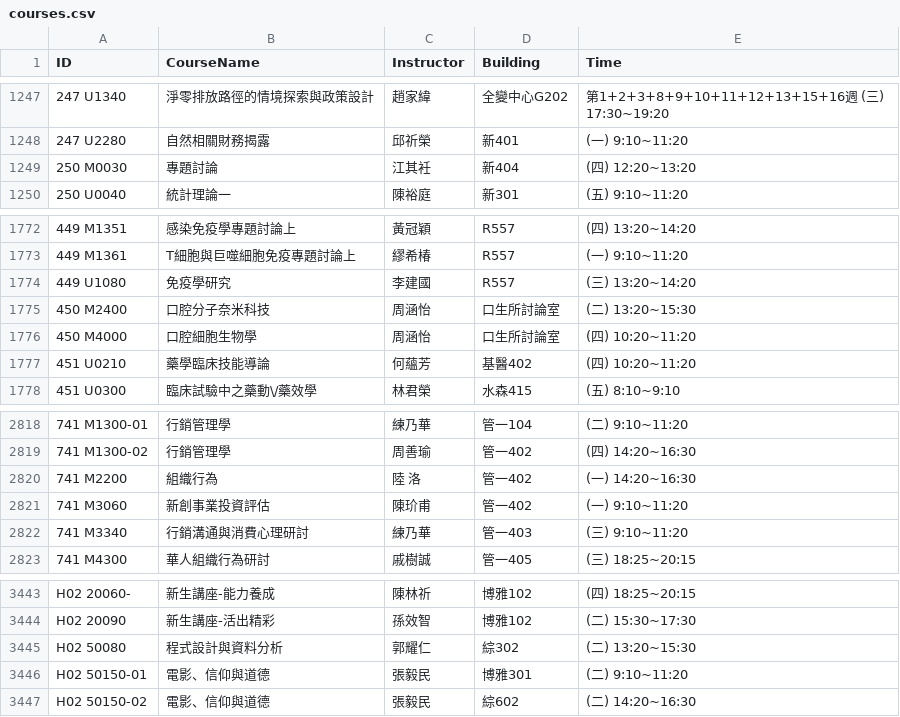
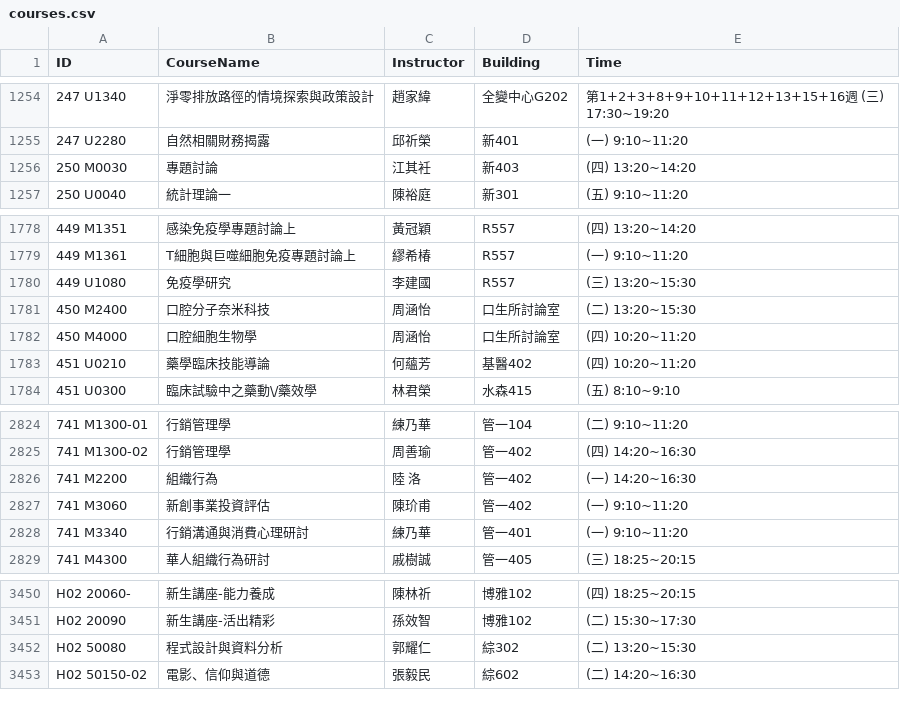
Before and after one commit to yenting-biao/NTU-Classroom-Schedule-Helper, a CSV file: python/courses.csv, drawn as a sheet; only a part is shown, gaps mark what is left out; the diff covers the shown part only.

```diff
--- a/python/courses.csv
+++ b/python/courses.csv
@@ -1248,3 +1255,3 @@ ID,CourseName,Instructor,Building,Time
 247 U2280,自然相關財務揭露,邱祈榮,新401,(一) 9:10~11:20
-250 M0030,專題討論,江其衽,新404,(四) 12:20~13:20
+250 M0030,專題討論,江其衽,新403,(四) 13:20~14:20
 250 U0040,統計理論一,陳裕庭,新301,(五) 9:10~11:20
@@ -1773,3 +1779,3 @@ ID,CourseName,Instructor,Building,Time
 449 M1361,T細胞與巨噬細胞免疫專題討論上,繆希椿,R557,(一) 9:10~11:20
-449 U1080,免疫學研究,李建國,R557,(三) 13:20~14:20
+449 U1080,免疫學研究,李建國,R557,(三) 13:20~15:30
 450 M2400,口腔分子奈米科技,周涵怡,口生所討論室,(二) 13:20~15:30
@@ -2821,3 +2827,3 @@ ID,CourseName,Instructor,Building,Time
 741 M3060,新創事業投資評估,陳玠甫,管一402,(一) 9:10~11:20
-741 M3340,行銷溝通與消費心理研討,練乃華,管一403,(三) 9:10~11:20
+741 M3340,行銷溝通與消費心理研討,練乃華,管一401,(一) 9:10~11:20
 741 M4300,華人組織行為研討,戚樹誠,管一405,(三) 18:25~20:15
@@ -3445,3 +3452,2 @@ H02 20090,新生講座-活出精彩,孫效智,博雅102,(二) 15:30~17:30
 H02 50080,程式設計與資料分析,郭耀仁,綜302,(二) 13:20~15:30
-H02 50150-01,電影、信仰與道德,張毅民,博雅301,(二) 9:10~11:20
 H02 50150-02,電影、信仰與道德,張毅民,綜602,(二) 14:20~16:30
```
Also changed, not shown: 15 added rows, 5 removed rows and 10 edited cells elsewhere in this file.
